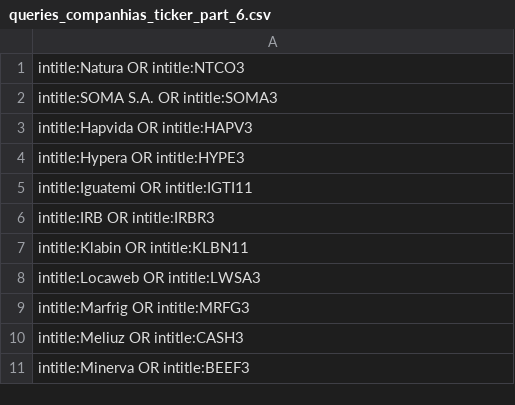
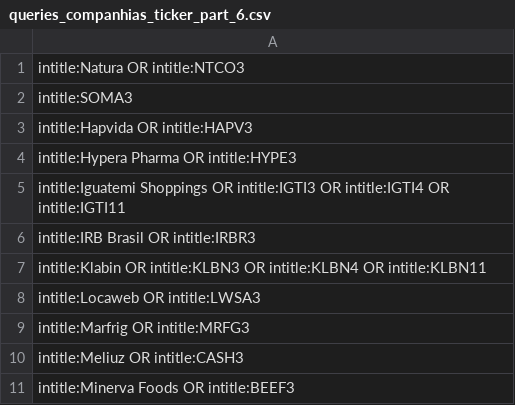
Before and after one commit to allangbo/finstock-backend, a CSV file: lambda_get_news/queries_companhias_ticker_part_6.csv, drawn as a sheet.

Commit message:
Added get financial data

```diff
--- a/lambda_get_news/queries_companhias_ticker_part_6.csv
+++ b/lambda_get_news/queries_companhias_ticker_part_6.csv
@@ -1,8 +1,8 @@
 intitle:Natura OR intitle:NTCO3
-intitle:SOMA S.A. OR intitle:SOMA3
+intitle:SOMA3
 intitle:Hapvida OR intitle:HAPV3
-intitle:Hypera OR intitle:HYPE3
-intitle:Iguatemi OR intitle:IGTI11
-intitle:IRB OR intitle:IRBR3
-intitle:Klabin OR intitle:KLBN11
+intitle:Hypera Pharma OR intitle:HYPE3
+intitle:Iguatemi Shoppings OR intitle:IGTI3 OR intitle:IGTI4 OR intitle:IGTI11
+intitle:IRB Brasil OR intitle:IRBR3
+intitle:Klabin OR intitle:KLBN3 OR intitle:KLBN4 OR intitle:KLBN11
 intitle:Locaweb OR intitle:LWSA3
@@ -10,2 +10,2 @@ intitle:Marfrig OR intitle:MRFG3
 intitle:Meliuz OR intitle:CASH3
-intitle:Minerva OR intitle:BEEF3
+intitle:Minerva Foods OR intitle:BEEF3
```
Also changed, not shown: lambda_get_news/queries_companhias_ticker_part_1.csv, lambda_get_news/queries_companhias_ticker_part_2.csv, 10 other files.
